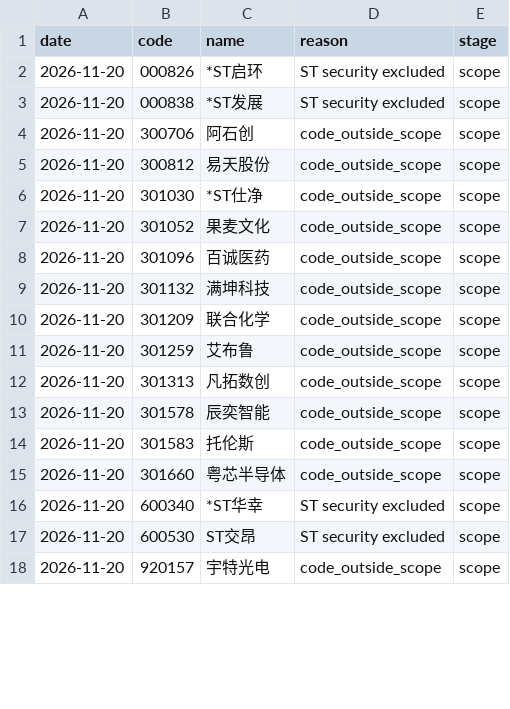
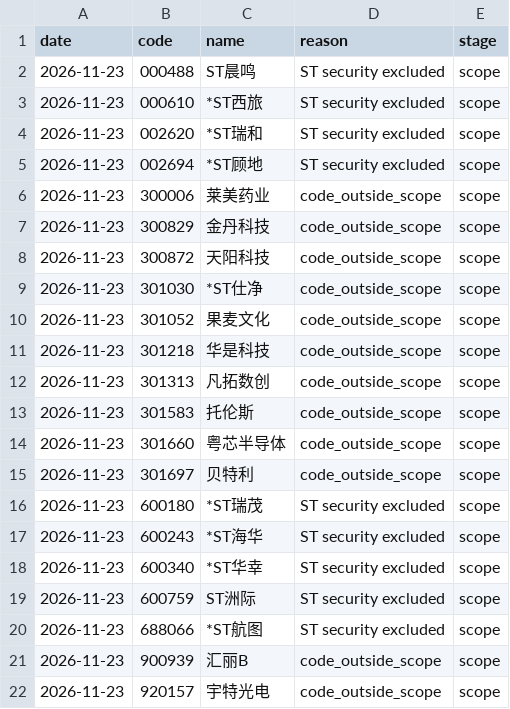
Before and after one commit to huvan9527-a11y/longhu, a CSV file: reports/skipped_stocks.csv, drawn as a sheet; only a part is shown; the diff covers the shown part only.

```diff
--- a/reports/skipped_stocks.csv
+++ b/reports/skipped_stocks.csv
@@ -1,18 +1,22 @@
 date,code,name,reason,stage
-2026-11-20,000826,*ST启环,ST security excluded,scope
-2026-11-20,000838,*ST发展,ST security excluded,scope
-2026-11-20,300706,阿石创,code_outside_scope,scope
-2026-11-20,300812,易天股份,code_outside_scope,scope
-2026-11-20,301030,*ST仕净,code_outside_scope,scope
-2026-11-20,301052,果麦文化,code_outside_scope,scope
-2026-11-20,301096,百诚医药,code_outside_scope,scope
-2026-11-20,301132,满坤科技,code_outside_scope,scope
-2026-11-20,301209,联合化学,code_outside_scope,scope
-2026-11-20,301259,艾布鲁,code_outside_scope,scope
-2026-11-20,301313,凡拓数创,code_outside_scope,scope
-2026-11-20,301578,辰奕智能,code_outside_scope,scope
-2026-11-20,301583,托伦斯,code_outside_scope,scope
-2026-11-20,301660,粤芯半导体,code_outside_scope,scope
-2026-11-20,600340,*ST华幸,ST security excluded,scope
-2026-11-20,600530,ST交昂,ST security excluded,scope
-2026-11-20,920157,宇特光电,code_outside_scope,scope
+2026-11-23,000488,ST晨鸣,ST security excluded,scope
+2026-11-23,000610,*ST西旅,ST security excluded,scope
+2026-11-23,002620,*ST瑞和,ST security excluded,scope
+2026-11-23,002694,*ST顾地,ST security excluded,scope
+2026-11-23,300006,莱美药业,code_outside_scope,scope
+2026-11-23,300829,金丹科技,code_outside_scope,scope
+2026-11-23,300872,天阳科技,code_outside_scope,scope
+2026-11-23,301030,*ST仕净,code_outside_scope,scope
+2026-11-23,301052,果麦文化,code_outside_scope,scope
+2026-11-23,301218,华是科技,code_outside_scope,scope
+2026-11-23,301313,凡拓数创,code_outside_scope,scope
+2026-11-23,301583,托伦斯,code_outside_scope,scope
+2026-11-23,301660,粤芯半导体,code_outside_scope,scope
+2026-11-23,301697,贝特利,code_outside_scope,scope
+2026-11-23,600180,*ST瑞茂,ST security excluded,scope
+2026-11-23,600243,*ST海华,ST security excluded,scope
+2026-11-23,600340,*ST华幸,ST security excluded,scope
+2026-11-23,600759,ST洲际,ST security excluded,scope
+2026-11-23,688066,*ST航图,ST security excluded,scope
+2026-11-23,900939,汇丽B,code_outside_scope,scope
+2026-11-23,920157,宇特光电,code_outside_scope,scope
```
Also changed, not shown: 1 added row and 4 edited cells elsewhere in this file, reports/screening_audit_latest.csv, 3 other files.
